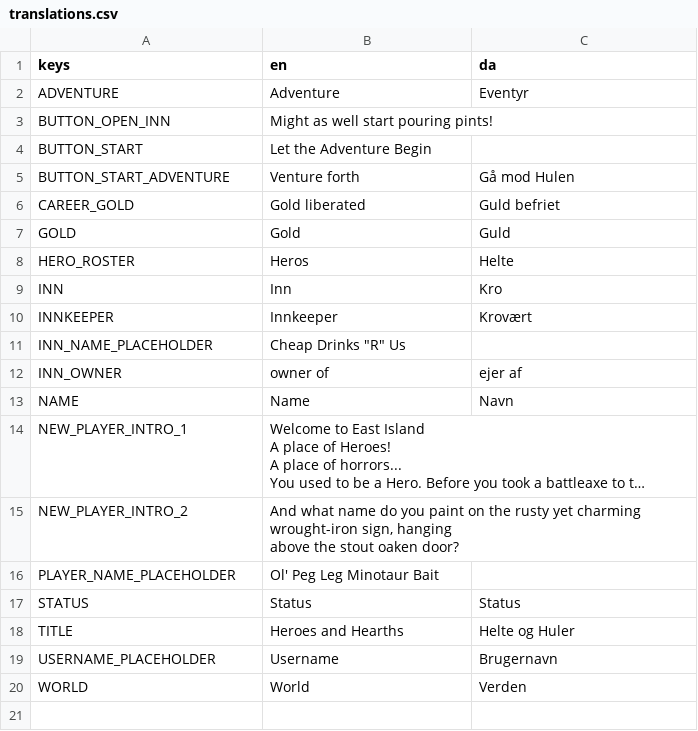
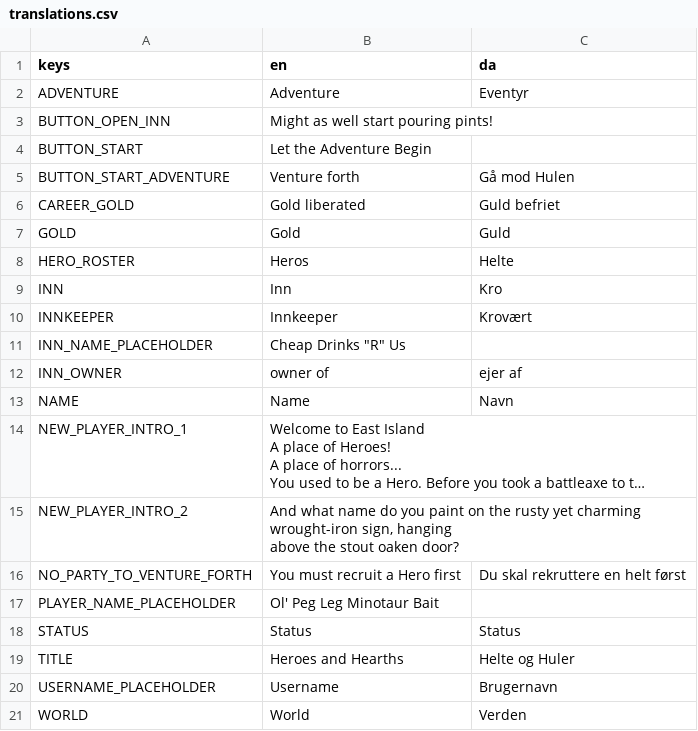
Before and after one commit to andreasgoodstein/helteoghuler, a CSV file: client/translations/translations.csv, drawn as a sheet; long unchanged cells end in …; the diff names each change by its address in the sheet, - before the commit and + after, or states it on an @@ line.

Commit message:
disable adventuring without a party

```diff
--- a/client/translations/translations.csv
+++ b/client/translations/translations.csv
+row 16: NO_PARTY_TO_VENTURE_FORTH | You must recruit a Hero first | Du skal rekruttere en helt først
```
Also changed, not shown: 3 other files.
